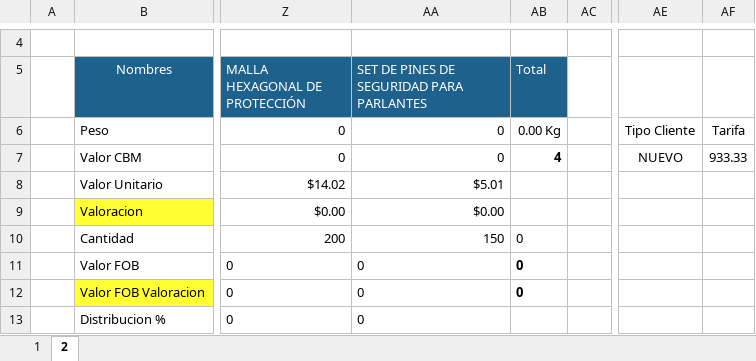
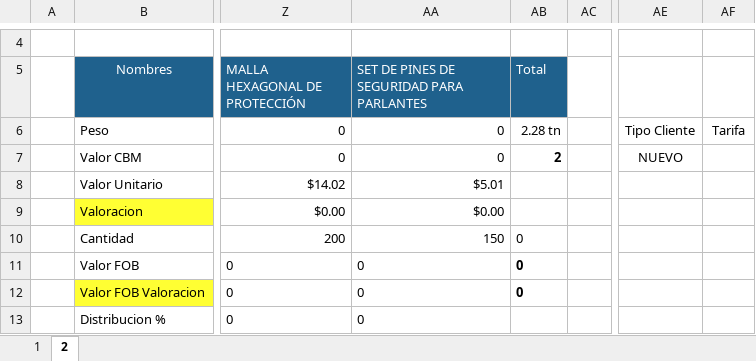
Before and after one commit to HarukaDev31/probusinees-intranet, an Excel workbook: assets/downloads/CotizacionEdwing Saavedra Valeriano.xlsx, sheet 2, drawn as a sheet; only a part is shown, gaps mark what is left out; values as stored, in another font and other column widths than the file's, no borders; the diff names each change by its address in the sheet, - before the commit and + after, or states it on an @@ line.

```diff
--- a/assets/downloads/CotizacionEdwing Saavedra Valeriano.xlsx (sheet 2)
+++ b/assets/downloads/CotizacionEdwing Saavedra Valeriano.xlsx (sheet 2)
-AB6 (Total): 0.00 Kg
+AB6 (Total): 2.28 tn
-AB7 (Total): 4
+AB7 (Total): 2
-AF7: 933.33
+AF7: (empty)
```
Also changed, not shown: sheet 1, assets/downloads/CotizacionJOSE SMITH.xlsx, assets/downloads/CotizacionPercy Sullca Tito.xlsx, 2 other files.
